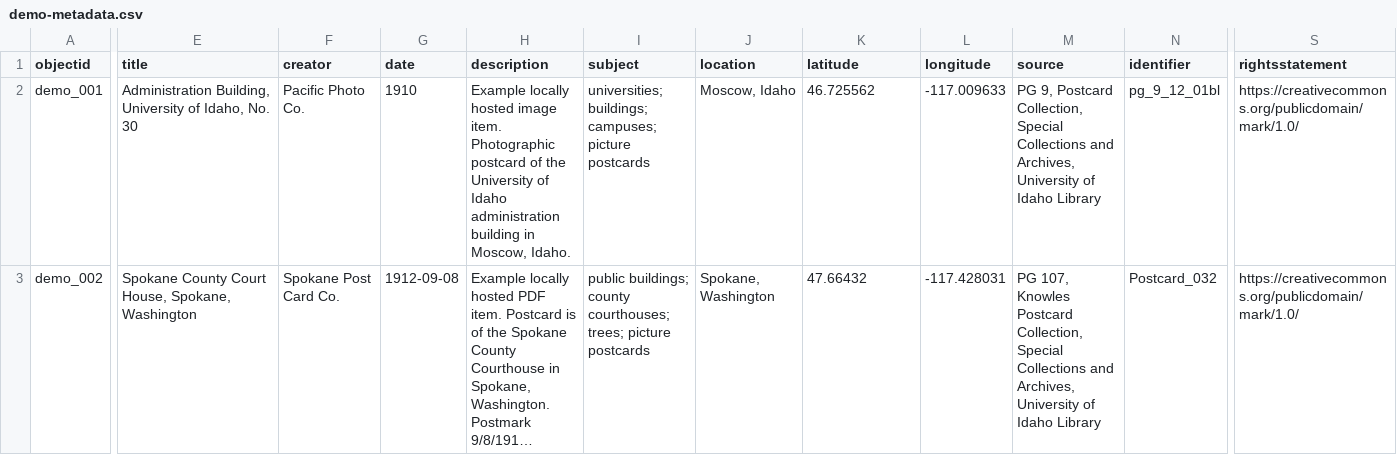
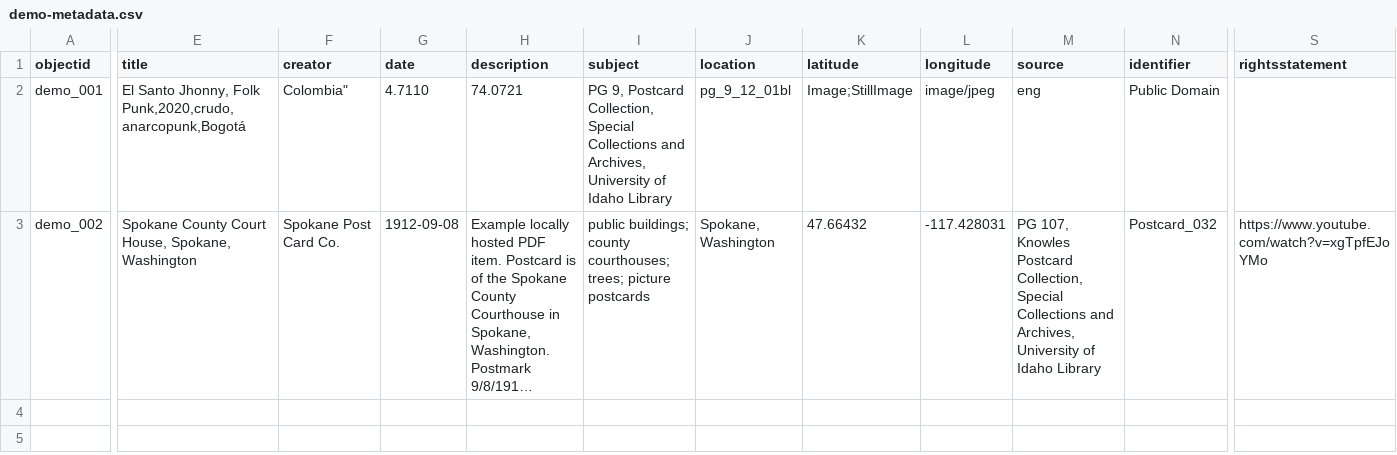
Before and after one commit to jonathandhurtadoc/cantautoriared, a CSV file: _data/demo-metadata.csv, drawn as a sheet; only a part is shown, gaps mark what is left out; long unchanged cells end in …; the diff covers the shown part only; the diff names each change by its address in the sheet, - before the commit and + after, or states it on an @@ line.

Commit message:
prueba con demo-metadata.csv

```diff
--- a/_data/demo-metadata.csv
+++ b/_data/demo-metadata.csv
-E2 (title): Administration Building, University of Idaho, No. 30
+E2 (title): El Santo Jhonny, Folk Punk,2020,crudo,anarcopunk,Bogotá
-F2 (creator): Pacific Photo Co.
+F2 (creator): Colombia"
-G2 (date): 1910
+G2 (date): 4.7110
-H2 (description): Example locally hosted image item. Photographic postcard of the University of Idaho administration building in Moscow, Idaho.
+H2 (description): 74.0721
-I2 (subject): universities; buildings; campuses; picture postcards
+I2 (subject): PG 9, Postcard Collection, Special Collections and Archives, University of Idaho Library
-J2 (location): Moscow, Idaho
+J2 (location): pg_9_12_01bl
-K2 (latitude): 46.725562
+K2 (latitude): Image;StillImage
-L2 (longitude): -117.009633
+L2 (longitude): image/jpeg
-M2 (source): PG 9, Postcard Collection, Special Collections and Archives, University of Idaho Library
+M2 (source): eng
-N2 (identifier): pg_9_12_01bl
+N2 (identifier): Public Domain
-S2 (rightsstatement): https://creativecommons.org/publicdomain/mark/1.0/
+S2 (rightsstatement): (empty)
-S3 (rightsstatement): https://creativecommons.org/publicdomain/mark/1.0/
+S3 (rightsstatement): https://www.youtube.com/watch?v=xgTpfEJoYMo
```
Also changed, not shown: 4 edited cells elsewhere in this file.
